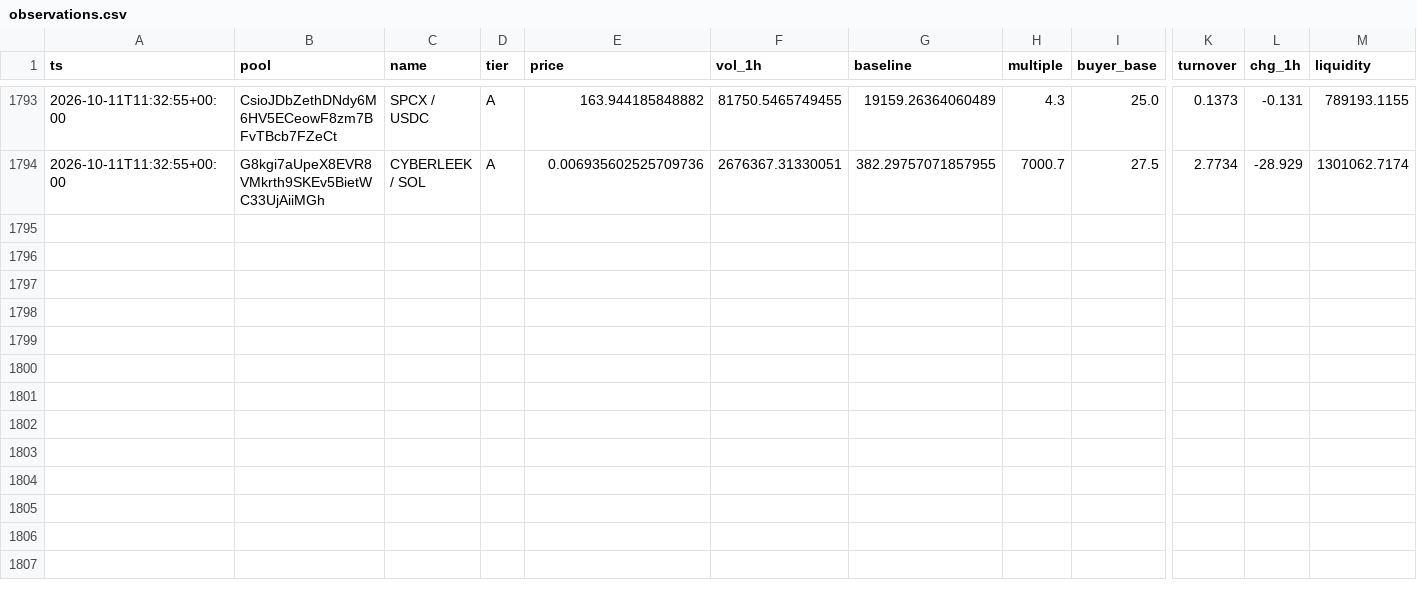
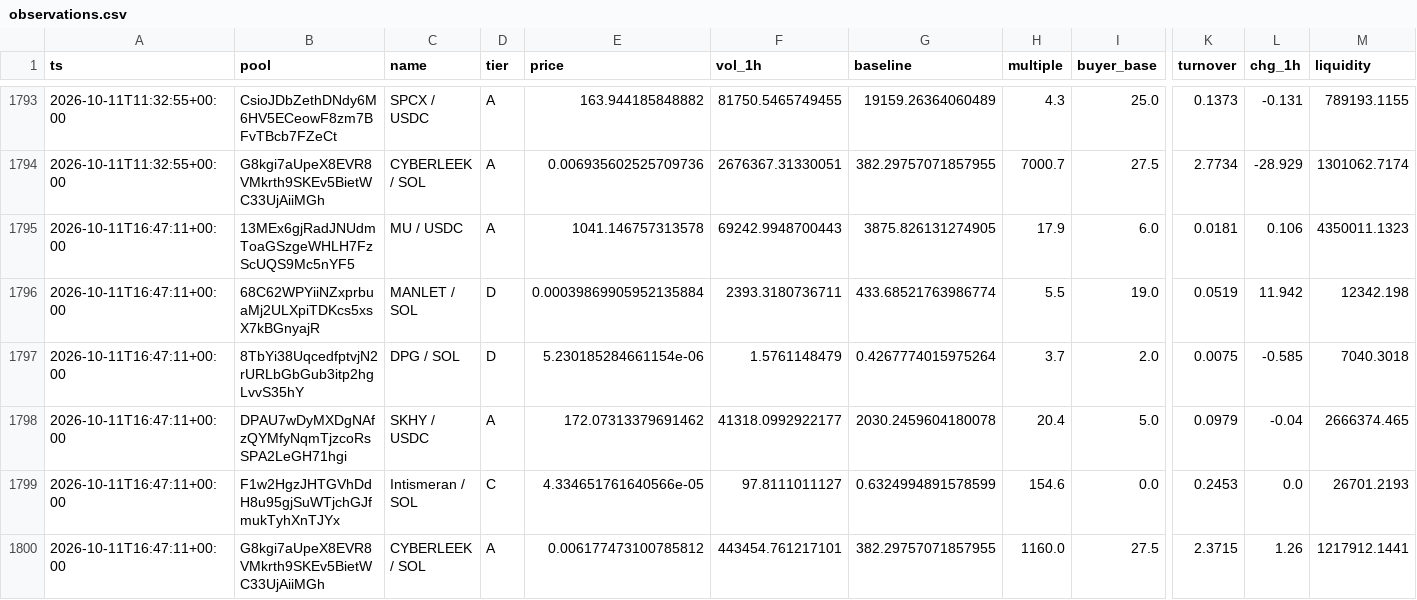
Before and after one commit to kennyasamoah/Kryptsig, a CSV file: observations.csv, drawn as a sheet; only a part is shown, gaps mark what is left out; rows hold the shown columns only; the diff names each change by its address in the sheet, - before the commit and + after, or states it on an @@ line.

```diff
--- a/observations.csv
+++ b/observations.csv
+row 1795: 2026-10-11T16:47:11+00:00 | 13MEx6gjRadJNUdmToaGSzgeWHLH7FzScUQS9Mc5nYF5 | MU / USDC | A | 1041.146757313578 | 69242.9948700443 | 3875.826131274905 | 17.9 | 6.0 | 0.0181 | 0.106 | 4350011.1323
+row 1796: 2026-10-11T16:47:11+00:00 | 68C62WPYiiNZxprbuaMj2ULXpiTDKcs5xsX7kBGnyajR | MANLET / SOL | D | 0.00039869905952135884 | 2393.3180736711 | 433.68521763986774 | 5.5 | 19.0 | 0.0519 | 11.942 | 12342.198
+row 1797: 2026-10-11T16:47:11+00:00 | 8TbYi38UqcedfptvjN2rURLbGbGub3itp2hgLvvS35hY | DPG / SOL | D | 5.230185284661154e-06 | 1.5761148479 | 0.4267774015975264 | 3.7 | 2.0 | 0.0075 | -0.585 | 7040.3018
+row 1798: 2026-10-11T16:47:11+00:00 | DPAU7wDyMXDgNAfzQYMfyNqmTjzcoRsSPA2LeGH71hgi | SKHY / USDC | A | 172.07313379691462 | 41318.0992922177 | 2030.2459604180078 | 20.4 | 5.0 | 0.0979 | -0.04 | 2666374.465
+row 1799: 2026-10-11T16:47:11+00:00 | F1w2HgzJHTGVhDdH8u95gjSuWTjchGJfmukTyhXnTJYx | Intismeran / SOL | C | 4.334651761640566e-05 | 97.8111011127 | 0.6324994891578599 | 154.6 | 0.0 | 0.2453 | 0.0 | 26701.2193
+row 1800: 2026-10-11T16:47:11+00:00 | G8kgi7aUpeX8EVR8VMkrth9SKEv5BietWC33UjAiiMGh | CYBERLEEK / SOL | A | 0.006177473100785812 | 443454.761217101 | 382.29757071857955 | 1160.0 | 27.5 | 2.3715 | 1.26 | 1217912.1441
```
Also changed, not shown: 1 other file.
